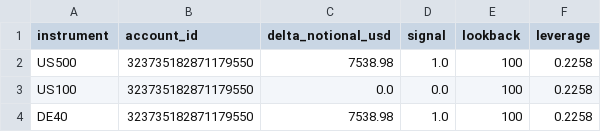
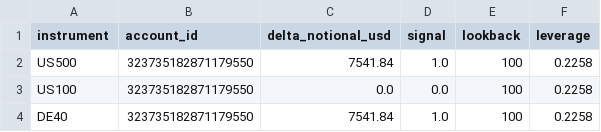
Before and after one commit to Sabofxx/sabo-quant-prod, a CSV file: sabo_lit/sandbox/live/index/prop_delta_orders_latest.csv, drawn as a sheet.

Commit message:
Strategy index run 2026-08-13

```diff
--- a/sabo_lit/sandbox/live/index/prop_delta_orders_latest.csv
+++ b/sabo_lit/sandbox/live/index/prop_delta_orders_latest.csv
@@ -1,4 +1,4 @@
 instrument,account_id,delta_notional_usd,signal,lookback,leverage
-US500,323735182871179550,7538.98,1.0,100,0.2258
+US500,323735182871179550,7541.84,1.0,100,0.2258
 US100,323735182871179550,0.0,0.0,100,0.2258
-DE40,323735182871179550,7538.98,1.0,100,0.2258
+DE40,323735182871179550,7541.84,1.0,100,0.2258
```
Also changed, not shown: 6 other files.
